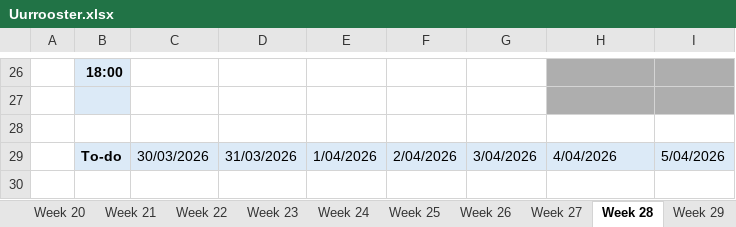
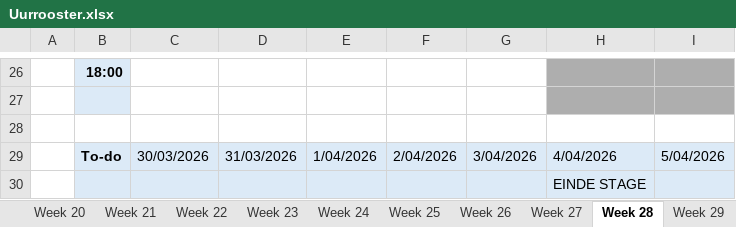
Before and after one commit to ninjahisser/LUCA-3, an Excel workbook: Uurrooster.xlsx, sheet Week 28, drawn as a sheet; only a part is shown, gaps mark what is left out; values as stored, in another font and other column widths than the file's, no borders; conditional formats not drawn; the diff names each change by its address in the sheet, - before the commit and + after, or states it on an @@ line.

```diff
--- a/Uurrooster.xlsx (sheet Week 28)
+++ b/Uurrooster.xlsx (sheet Week 28)
+row 30:  |  |  |  |  |  |  | EINDE STAGE
```
Also changed, not shown: sheet Week 19, sheet Week 12, sheet Week 29.
